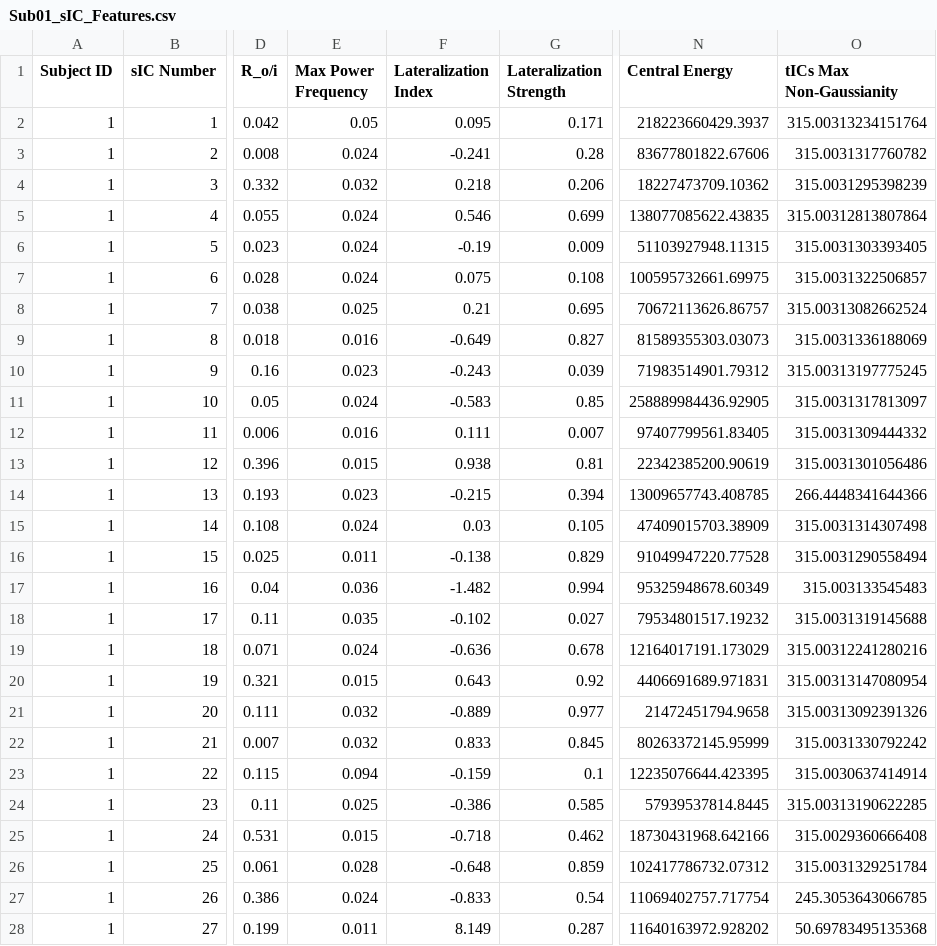
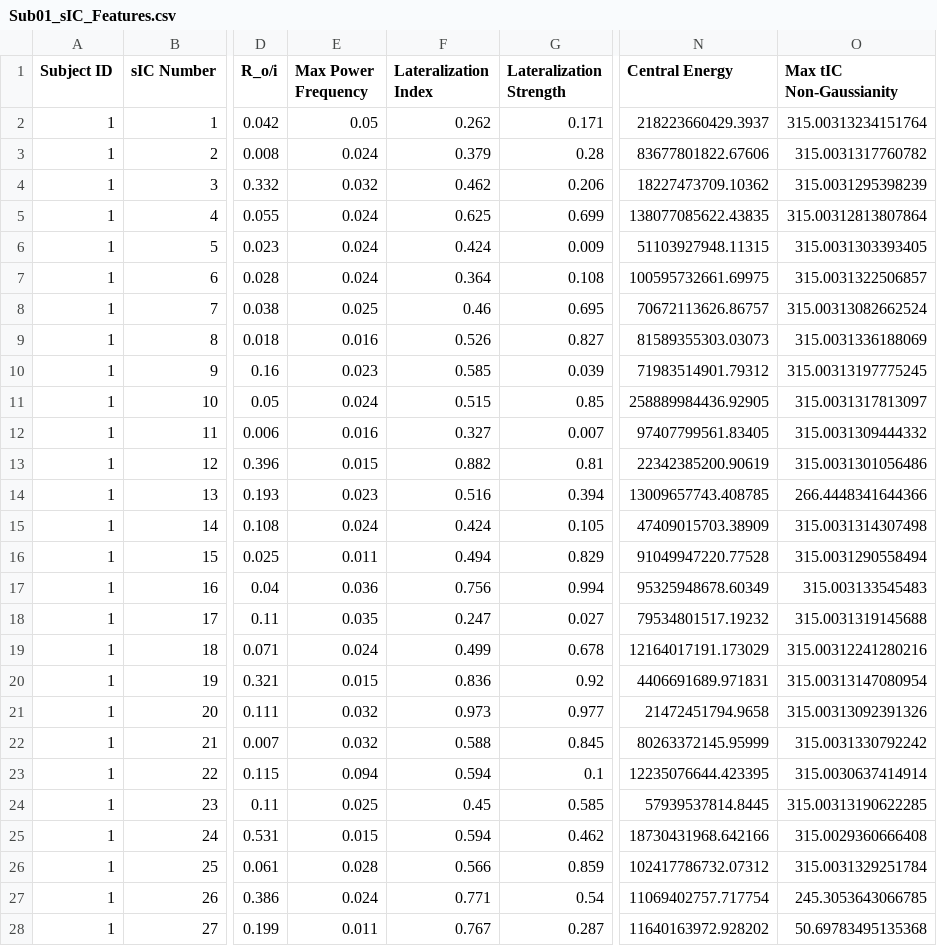
Before and after one commit to smsadjadi/Spatio-Temporal-Component-Classification-for-Localizing-Seizure-Onset-Zone, a CSV file: results/Sub01_sIC_Features.csv, drawn as a sheet; only a part is shown, gaps mark what is left out; the diff covers the shown part only; the diff names each change by its address in the sheet, - before the commit and + after, or states it on an @@ line.

```diff
--- a/results/Sub01_sIC_Features.csv
+++ b/results/Sub01_sIC_Features.csv
-O1: tICs Max Non-Gaussianity
+O1: Max tIC Non-Gaussianity
-F2 (Lateralization Index): 0.095
+F2 (Lateralization Index): 0.262
-F3 (Lateralization Index): -0.241
+F3 (Lateralization Index): 0.379
-F4 (Lateralization Index): 0.218
+F4 (Lateralization Index): 0.462
-F5 (Lateralization Index): 0.546
+F5 (Lateralization Index): 0.625
-F6 (Lateralization Index): -0.19
+F6 (Lateralization Index): 0.424
-F7 (Lateralization Index): 0.075
+F7 (Lateralization Index): 0.364
-F8 (Lateralization Index): 0.21
+F8 (Lateralization Index): 0.46
-F9 (Lateralization Index): -0.649
+F9 (Lateralization Index): 0.526
-F10 (Lateralization Index): -0.243
+F10 (Lateralization Index): 0.585
-F11 (Lateralization Index): -0.583
+F11 (Lateralization Index): 0.515
-F12 (Lateralization Index): 0.111
+F12 (Lateralization Index): 0.327
-F13 (Lateralization Index): 0.938
+F13 (Lateralization Index): 0.882
-F14 (Lateralization Index): -0.215
+F14 (Lateralization Index): 0.516
-F15 (Lateralization Index): 0.03
+F15 (Lateralization Index): 0.424
-F16 (Lateralization Index): -0.138
+F16 (Lateralization Index): 0.494
-F17 (Lateralization Index): -1.482
+F17 (Lateralization Index): 0.756
-F18 (Lateralization Index): -0.102
+F18 (Lateralization Index): 0.247
-F19 (Lateralization Index): -0.636
+F19 (Lateralization Index): 0.499
-F20 (Lateralization Index): 0.643
+F20 (Lateralization Index): 0.836
-F21 (Lateralization Index): -0.889
+F21 (Lateralization Index): 0.973
-F22 (Lateralization Index): 0.833
+F22 (Lateralization Index): 0.588
-F23 (Lateralization Index): -0.159
+F23 (Lateralization Index): 0.594
-F24 (Lateralization Index): -0.386
+F24 (Lateralization Index): 0.45
-F25 (Lateralization Index): -0.718
+F25 (Lateralization Index): 0.594
-F26 (Lateralization Index): -0.648
+F26 (Lateralization Index): 0.566
-F27 (Lateralization Index): -0.833
+F27 (Lateralization Index): 0.771
-F28 (Lateralization Index): 8.149
+F28 (Lateralization Index): 0.767
```
Also changed, not shown: 3 edited cells elsewhere in this file, results/Sub02_sIC_Features.csv, results/Sub06_sIC_Features.csv, 14 other files.
